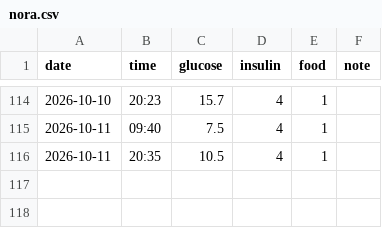
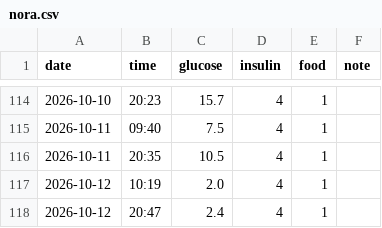
Before and after one commit to manolkalinov/nora, a CSV file: nora.csv, drawn as a sheet; only a part is shown, gaps mark what is left out.

Commit message:
Add new entries to nora.csv

```diff
--- a/nora.csv
+++ b/nora.csv
@@ -116 +116,3 @@ date,time,glucose,insulin,food,note
 2026-10-11,20:35,10.5,4,1,
+2026-10-12,10:19,2.0,4,1,
+2026-10-12,20:47,2.4,4,1,
```
